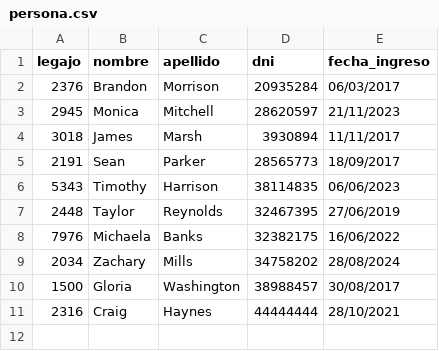
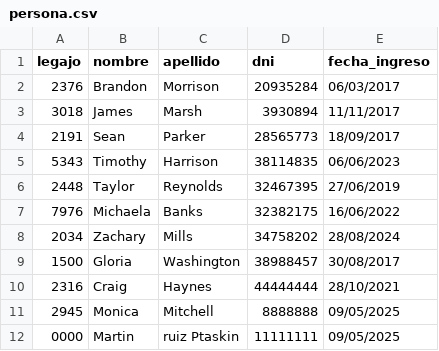
Before and after one commit to Martin-Ruiz-Ptaskin/TP-integrador-CAI, a CSV file: TemplateTPCorto/Persistencia/DataBase/Tablas/persona.csv, drawn as a sheet; removed rows and columns are numbered as before the commit, all else as after; the diff names each change by its address in the sheet, - before the commit and + after, or states it on an @@ line.

Commit message:
cambio en logica de aprobacion modificacion persona

```diff
--- a/TemplateTPCorto/Persistencia/DataBase/Tablas/persona.csv
+++ b/TemplateTPCorto/Persistencia/DataBase/Tablas/persona.csv
-row 3: 2945 | Monica | Mitchell | 28620597 | 21/11/2023
+row 11: 2945 | Monica | Mitchell | 8888888 | 09/05/2025
+row 12: 0000 | Martin | ruiz Ptaskin | 11111111 | 09/05/2025
```
Also changed, not shown: TemplateTPCorto/Persistencia/DataBase/Tablas/credenciales.csv, 12 other files.
